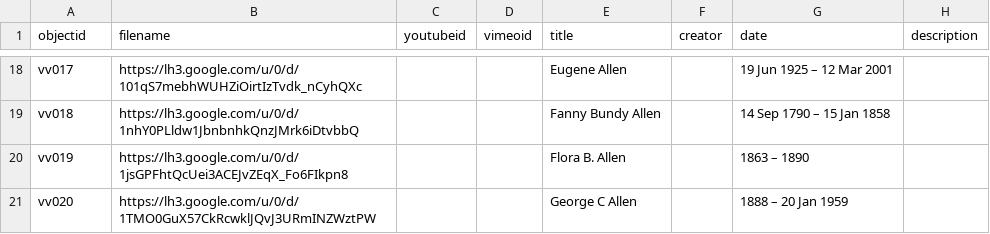
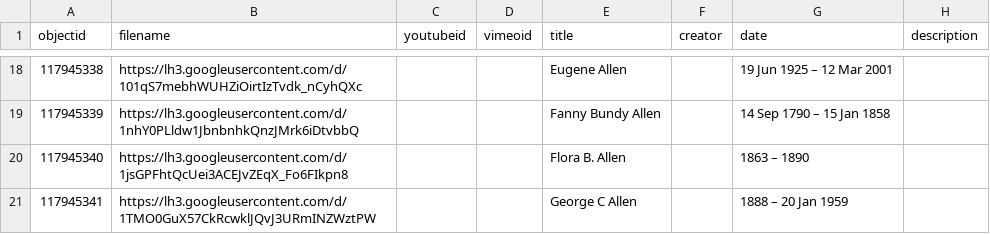
Before and after one commit to sgraham3/valley-view, a CSV file: _data/demo-metadata.csv, drawn as a sheet; only a part is shown, gaps mark what is left out; the diff covers the shown part only; the diff names each change by its address in the sheet, - before the commit and + after, or states it on an @@ line.

```diff
--- a/_data/demo-metadata.csv
+++ b/_data/demo-metadata.csv
-A18 (objectid): vv017
+A18 (objectid): 117945338
-B18 (filename): https://lh3.google.com/u/0/d/101qS7mebhWUHZiOirtIzTvdk_nCyhQXc
+B18 (filename): https://lh3.googleusercontent.com/d/101qS7mebhWUHZiOirtIzTvdk_nCyhQXc
-A19 (objectid): vv018
+A19 (objectid): 117945339
-B19 (filename): https://lh3.google.com/u/0/d/1nhY0PLldw1JbnbnhkQnzJMrk6iDtvbbQ
+B19 (filename): https://lh3.googleusercontent.com/d/1nhY0PLldw1JbnbnhkQnzJMrk6iDtvbbQ
-A20 (objectid): vv019
+A20 (objectid): 117945340
-B20 (filename): https://lh3.google.com/u/0/d/1jsGPFhtQcUei3ACEJvZEqX_Fo6FIkpn8
+B20 (filename): https://lh3.googleusercontent.com/d/1jsGPFhtQcUei3ACEJvZEqX_Fo6FIkpn8
-A21 (objectid): vv020
+A21 (objectid): 117945341
-B21 (filename): https://lh3.google.com/u/0/d/1TMO0GuX57CkRcwklJQvJ3URmINZWztPW
+B21 (filename): https://lh3.googleusercontent.com/d/1TMO0GuX57CkRcwklJQvJ3URmINZWztPW
```
Also changed, not shown: 31 edited cells elsewhere in this file.
